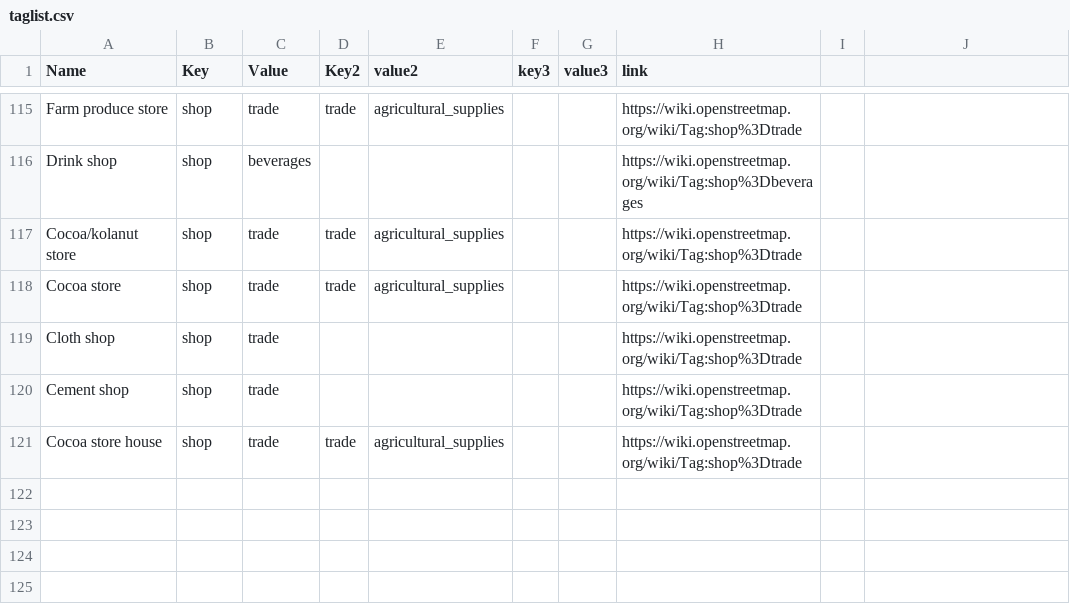
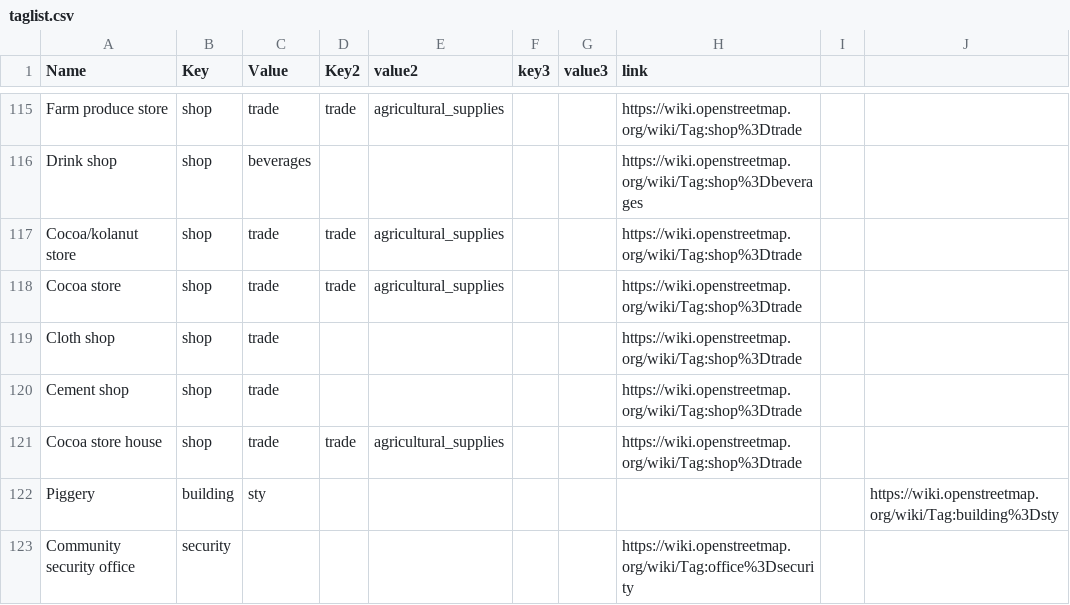
Before and after one commit to IntegrationEE/NESPII-Data-Import-Attachments, a CSV file: shp2osm/taglist.csv, drawn as a sheet; only a part is shown, gaps mark what is left out.

Commit message:
Update taglist.csv

```diff
--- a/shp2osm/taglist.csv
+++ b/shp2osm/taglist.csv
@@ -121 +121,3 @@ Cement shop,shop,trade,,,,,https://wiki.openstreetmap.org/wiki/Tag:shop%3Dtrade
 Cocoa store house,shop,trade,trade,agricultural_supplies,,,https://wiki.openstreetmap.org/wiki/Tag:shop%3Dtrade
+Piggery,building,sty,,,,,,,https://wiki.openstreetmap.org/wiki/Tag:building%3Dsty
+Community security office,security,,,,,,https://wiki.openstreetmap.org/wiki/Tag:office%3Dsecurity
```
